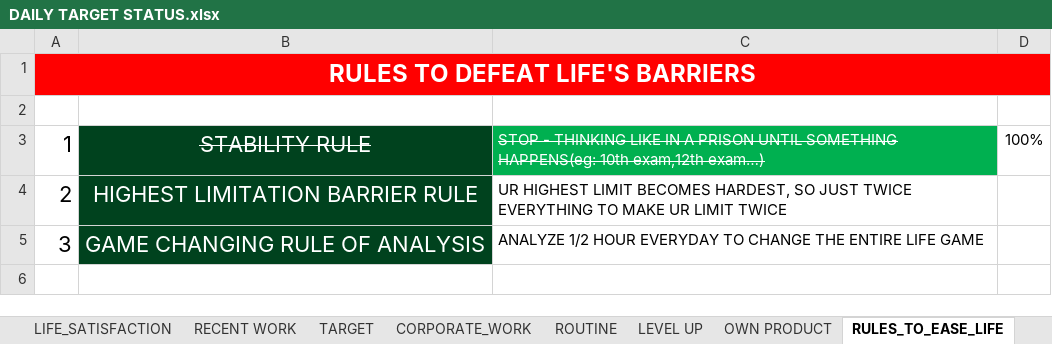
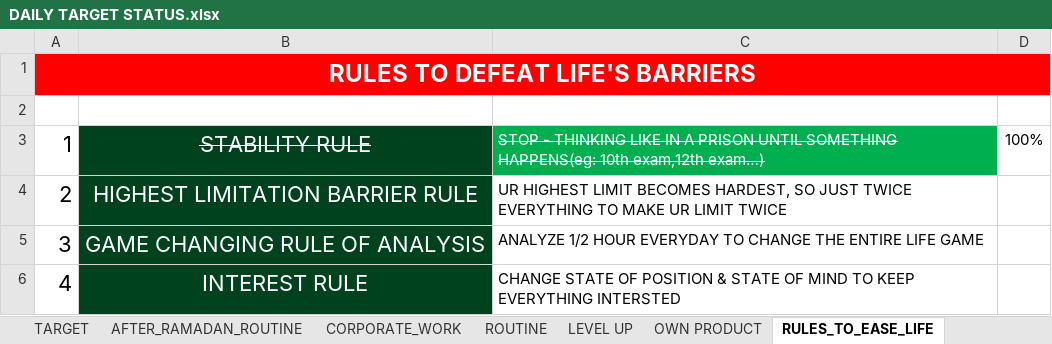
Before and after one commit to Talib111/IMP_EXCEL, an Excel workbook: DAILY TARGET STATUS.xlsx, sheet RULES_TO_EASE_LIFE, drawn as a sheet; values as stored, in another font and other column widths than the file's, no borders; conditional formats not drawn; the diff names each change by its address in the sheet, - before the commit and + after, or states it on an @@ line.

```diff
--- a/DAILY TARGET STATUS.xlsx (sheet RULES_TO_EASE_LIFE)
+++ b/DAILY TARGET STATUS.xlsx (sheet RULES_TO_EASE_LIFE)
+sheet tab: AFTER_RAMADAN_ROUTINE
+row 6: 4 | INTEREST RULE | CHANGE STATE OF POSITION & STATE OF MIND TO KEEP EVERYTHING INTERSTED
```
Also changed, not shown: sheet TARGET, sheet LEVEL UP, sheet OWN PRODUCT, sheet LIFE_SATISFACTION, other sheet tabs, SKILLS.xlsx, 1 other file.
